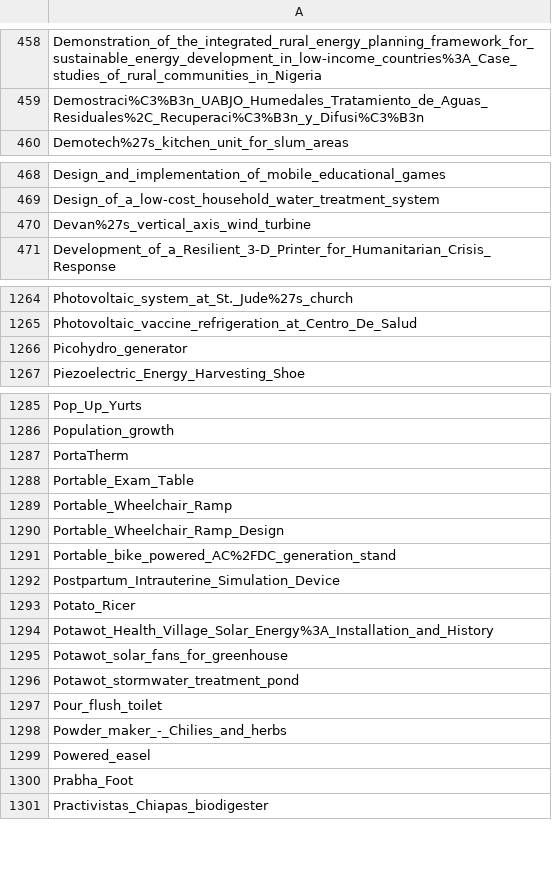
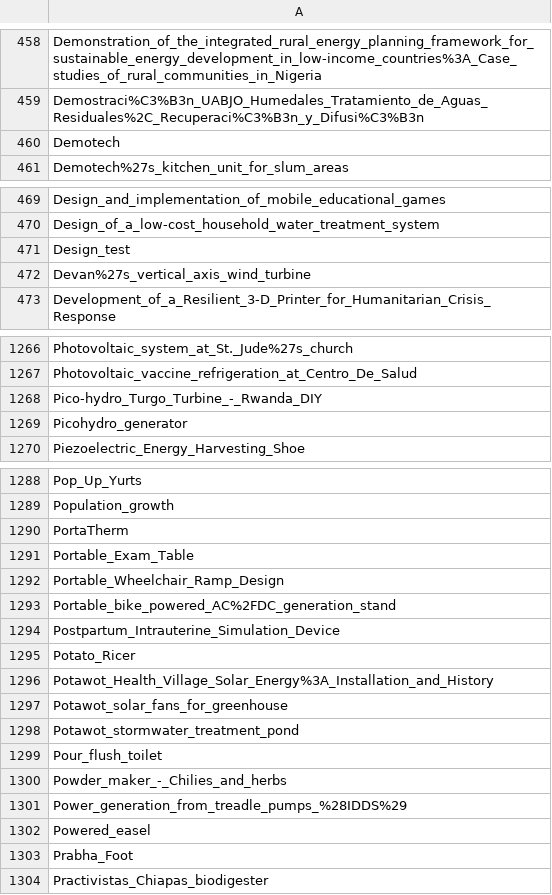
Before and after one commit to OPEN-NEXT/LOSH-Appropedia-Scraper, a CSV file: appro_proj_names.csv, drawn as a sheet; only a part is shown, gaps mark what is left out; the diff covers the shown part only.

```diff
--- a/appro_proj_names.csv
+++ b/appro_proj_names.csv
@@ -459,2 +459,3 @@ Demonstration_of_the_integrated_rural_energy_planning_framework_for_sustainable_
 Demostraci%C3%B3n_UABJO_Humedales_Tratamiento_de_Aguas_Residuales%2C_Recuperaci%C3%B3n_y_Difusi%C3%B3n
+Demotech
 Demotech%27s_kitchen_unit_for_slum_areas
@@ -469,2 +470,3 @@ Design_and_implementation_of_mobile_educational_games
 Design_of_a_low-cost_household_water_treatment_system
+Design_test
 Devan%27s_vertical_axis_wind_turbine
@@ -1265,2 +1267,3 @@ Photovoltaic_system_at_St._Jude%27s_church
 Photovoltaic_vaccine_refrigeration_at_Centro_De_Salud
+Pico-hydro_Turgo_Turbine_-_Rwanda_DIY
 Picohydro_generator
@@ -1288,3 +1291,2 @@ PortaTherm
 Portable_Exam_Table
-Portable_Wheelchair_Ramp
 Portable_Wheelchair_Ramp_Design
@@ -1298,2 +1300,3 @@ Pour_flush_toilet
 Powder_maker_-_Chilies_and_herbs
+Power_generation_from_treadle_pumps_%28IDDS%29
 Powered_easel
```
Also changed, not shown: 1 added row and 1 removed row elsewhere in this file, appro_yaml_urls.csv, 1 other file.
